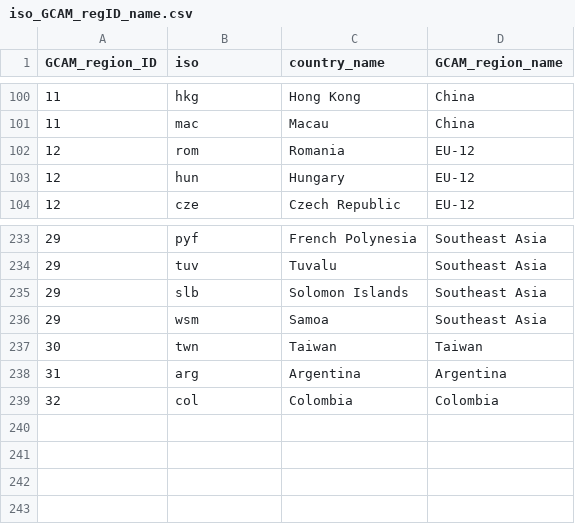
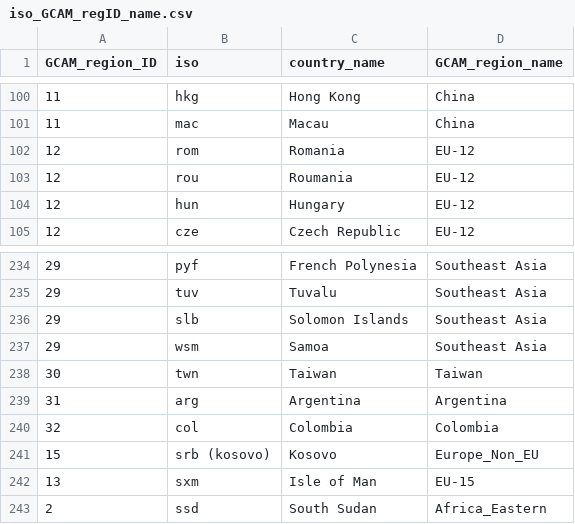
Before and after one commit to bc3LC/rfasst, a CSV file: inst/extdata/mapping/iso_GCAM_regID_name.csv, drawn as a sheet; only a part is shown, gaps mark what is left out.

```diff
--- a/inst/extdata/mapping/iso_GCAM_regID_name.csv
+++ b/inst/extdata/mapping/iso_GCAM_regID_name.csv
@@ -102,2 +102,3 @@ GCAM_region_ID,iso,country_name,GCAM_region_name
 12,rom,Romania,EU-12
+12,rou,Roumania,EU-12
 12,hun,Hungary,EU-12
@@ -239 +240,4 @@ GCAM_region_ID,iso,country_name,GCAM_region_name
 32,col,Colombia,Colombia
+15,srb (kosovo),Kosovo,Europe_Non_EU
+13,sxm,Isle of Man,EU-15
+2,ssd,South Sudan,Africa_Eastern
```
Also changed, not shown: inst/extdata/mapping/GCAM_Reg_Adj.csv, inst/extdata/mapping/GCAM_commod_map_o3.csv, 57 other files.
